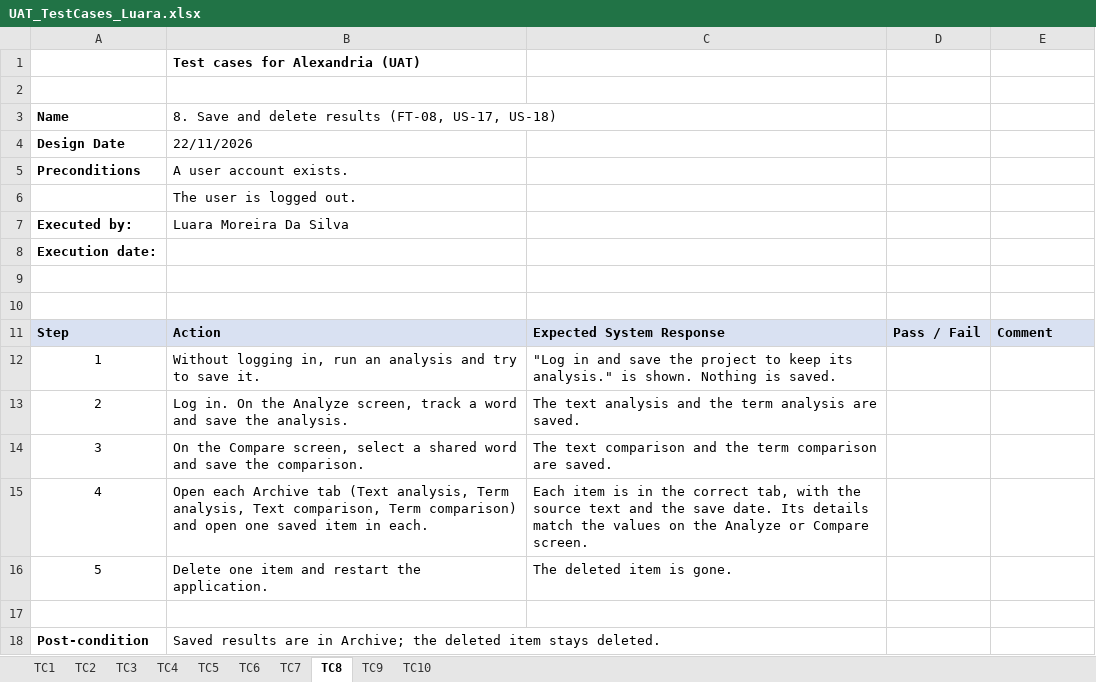
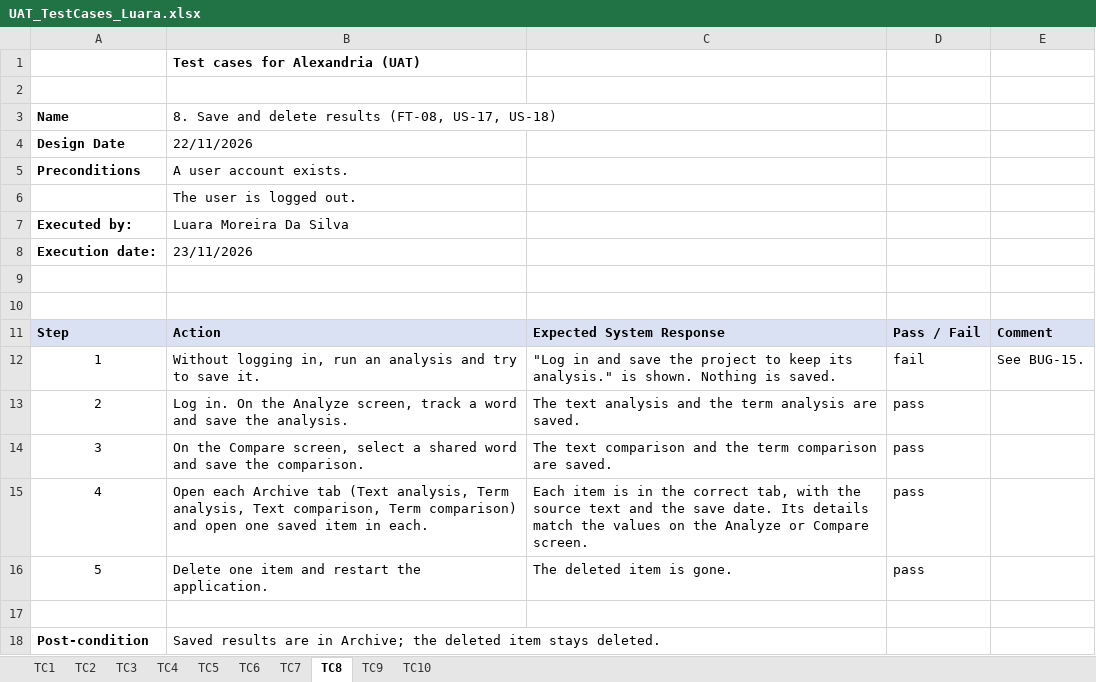
Before and after one commit to veiston/Alexandria-The-Text-Analysis-Tool, an Excel workbook: Documents/uat/UAT_TestCases_Luara.xlsx, sheet TC8, drawn as a sheet; values as stored, in another font and other column widths than the file's, no borders; the diff names each change by its address in the sheet, - before the commit and + after, or states it on an @@ line.

```diff
--- a/Documents/uat/UAT_TestCases_Luara.xlsx (sheet TC8)
+++ b/Documents/uat/UAT_TestCases_Luara.xlsx (sheet TC8)
-B8: (empty)
+B8: 23/11/2026
-D12: (empty)
+D12: fail
-E12: (empty)
+E12: See BUG-15.
-D13:D16: (empty)
+D13:D16: pass
```
Also changed, not shown: sheet TC6, sheet TC1, sheet TC7, sheet TC5, sheet TC9, sheet TC2, 3 more sheets, 1 other file.
